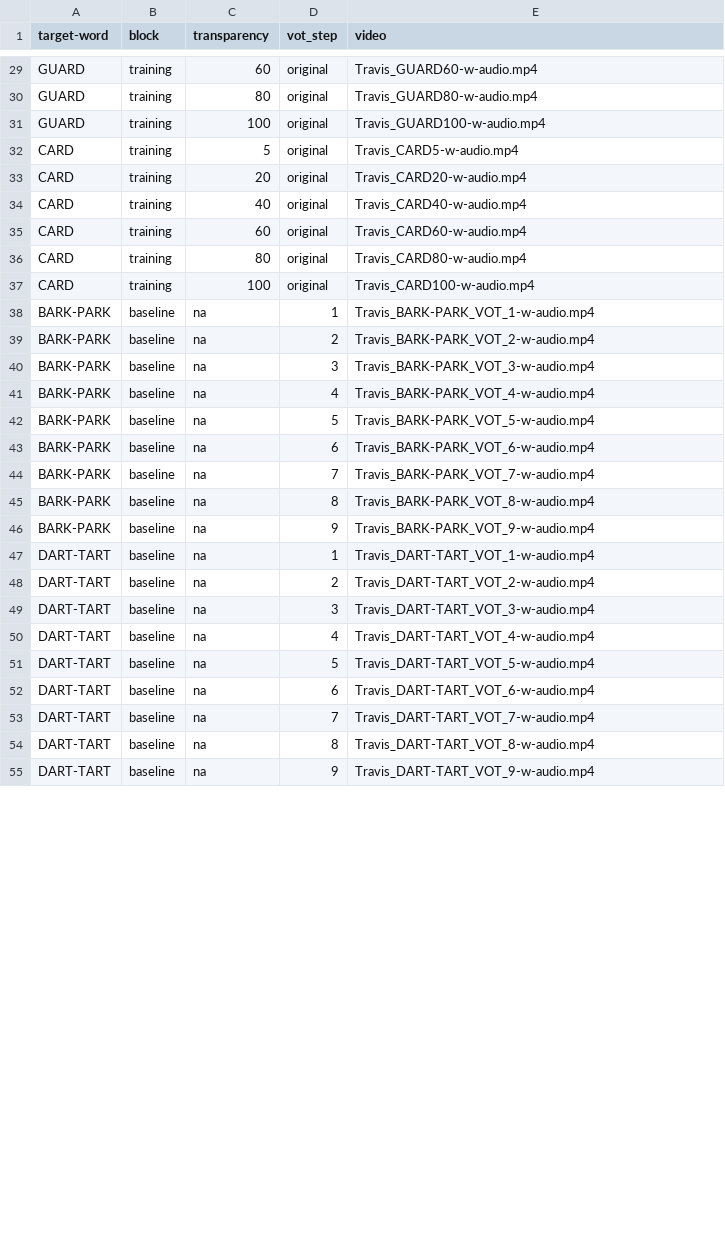
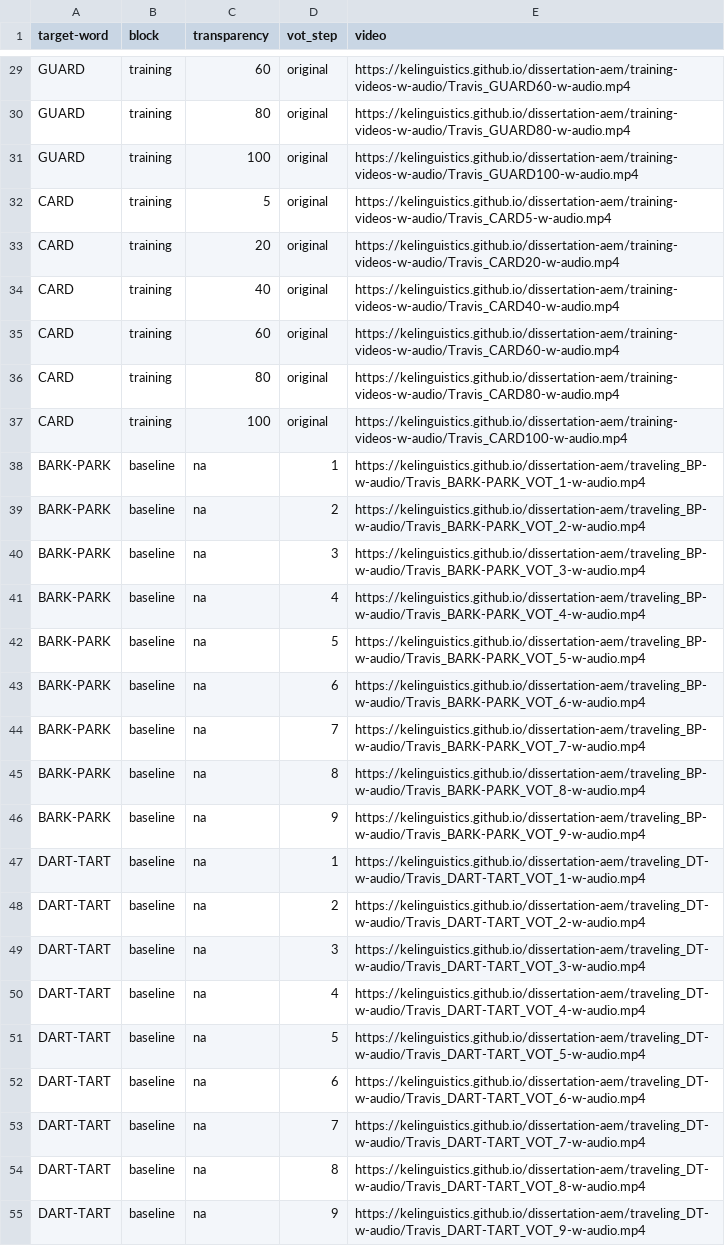
Before and after one commit to kelinguistics/dissertation-aem, a CSV file: csv/AEM_training-and-baseline.csv, drawn as a sheet; only a part is shown, gaps mark what is left out; the diff covers the shown part only; the diff names each change by its address in the sheet, - before the commit and + after, or states it on an @@ line.

```diff
--- a/csv/AEM_training-and-baseline.csv
+++ b/csv/AEM_training-and-baseline.csv
-E29 (video): Travis_GUARD60-w-audio.mp4
+E29 (video): https://kelinguistics.github.io/dissertation-aem/training-videos-w-audio/Travis_GUARD60-w-audio.mp4
-E30 (video): Travis_GUARD80-w-audio.mp4
+E30 (video): https://kelinguistics.github.io/dissertation-aem/training-videos-w-audio/Travis_GUARD80-w-audio.mp4
-E31 (video): Travis_GUARD100-w-audio.mp4
+E31 (video): https://kelinguistics.github.io/dissertation-aem/training-videos-w-audio/Travis_GUARD100-w-audio.mp4
-E32 (video): Travis_CARD5-w-audio.mp4
+E32 (video): https://kelinguistics.github.io/dissertation-aem/training-videos-w-audio/Travis_CARD5-w-audio.mp4
-E33 (video): Travis_CARD20-w-audio.mp4
+E33 (video): https://kelinguistics.github.io/dissertation-aem/training-videos-w-audio/Travis_CARD20-w-audio.mp4
-E34 (video): Travis_CARD40-w-audio.mp4
+E34 (video): https://kelinguistics.github.io/dissertation-aem/training-videos-w-audio/Travis_CARD40-w-audio.mp4
-E35 (video): Travis_CARD60-w-audio.mp4
+E35 (video): https://kelinguistics.github.io/dissertation-aem/training-videos-w-audio/Travis_CARD60-w-audio.mp4
-E36 (video): Travis_CARD80-w-audio.mp4
+E36 (video): https://kelinguistics.github.io/dissertation-aem/training-videos-w-audio/Travis_CARD80-w-audio.mp4
-E37 (video): Travis_CARD100-w-audio.mp4
+E37 (video): https://kelinguistics.github.io/dissertation-aem/training-videos-w-audio/Travis_CARD100-w-audio.mp4
-E38 (video): Travis_BARK-PARK_VOT_1-w-audio.mp4
+E38 (video): https://kelinguistics.github.io/dissertation-aem/traveling_BP-w-audio/Travis_BARK-PARK_VOT_1-w-audio.mp4
-E39 (video): Travis_BARK-PARK_VOT_2-w-audio.mp4
+E39 (video): https://kelinguistics.github.io/dissertation-aem/traveling_BP-w-audio/Travis_BARK-PARK_VOT_2-w-audio.mp4
-E40 (video): Travis_BARK-PARK_VOT_3-w-audio.mp4
+E40 (video): https://kelinguistics.github.io/dissertation-aem/traveling_BP-w-audio/Travis_BARK-PARK_VOT_3-w-audio.mp4
-E41 (video): Travis_BARK-PARK_VOT_4-w-audio.mp4
+E41 (video): https://kelinguistics.github.io/dissertation-aem/traveling_BP-w-audio/Travis_BARK-PARK_VOT_4-w-audio.mp4
-E42 (video): Travis_BARK-PARK_VOT_5-w-audio.mp4
+E42 (video): https://kelinguistics.github.io/dissertation-aem/traveling_BP-w-audio/Travis_BARK-PARK_VOT_5-w-audio.mp4
-E43 (video): Travis_BARK-PARK_VOT_6-w-audio.mp4
+E43 (video): https://kelinguistics.github.io/dissertation-aem/traveling_BP-w-audio/Travis_BARK-PARK_VOT_6-w-audio.mp4
-E44 (video): Travis_BARK-PARK_VOT_7-w-audio.mp4
+E44 (video): https://kelinguistics.github.io/dissertation-aem/traveling_BP-w-audio/Travis_BARK-PARK_VOT_7-w-audio.mp4
-E45 (video): Travis_BARK-PARK_VOT_8-w-audio.mp4
+E45 (video): https://kelinguistics.github.io/dissertation-aem/traveling_BP-w-audio/Travis_BARK-PARK_VOT_8-w-audio.mp4
-E46 (video): Travis_BARK-PARK_VOT_9-w-audio.mp4
+E46 (video): https://kelinguistics.github.io/dissertation-aem/traveling_BP-w-audio/Travis_BARK-PARK_VOT_9-w-audio.mp4
-E47 (video): Travis_DART-TART_VOT_1-w-audio.mp4
+E47 (video): https://kelinguistics.github.io/dissertation-aem/traveling_DT-w-audio/Travis_DART-TART_VOT_1-w-audio.mp4
-E48 (video): Travis_DART-TART_VOT_2-w-audio.mp4
+E48 (video): https://kelinguistics.github.io/dissertation-aem/traveling_DT-w-audio/Travis_DART-TART_VOT_2-w-audio.mp4
-E49 (video): Travis_DART-TART_VOT_3-w-audio.mp4
+E49 (video): https://kelinguistics.github.io/dissertation-aem/traveling_DT-w-audio/Travis_DART-TART_VOT_3-w-audio.mp4
-E50 (video): Travis_DART-TART_VOT_4-w-audio.mp4
+E50 (video): https://kelinguistics.github.io/dissertation-aem/traveling_DT-w-audio/Travis_DART-TART_VOT_4-w-audio.mp4
-E51 (video): Travis_DART-TART_VOT_5-w-audio.mp4
+E51 (video): https://kelinguistics.github.io/dissertation-aem/traveling_DT-w-audio/Travis_DART-TART_VOT_5-w-audio.mp4
-E52 (video): Travis_DART-TART_VOT_6-w-audio.mp4
+E52 (video): https://kelinguistics.github.io/dissertation-aem/traveling_DT-w-audio/Travis_DART-TART_VOT_6-w-audio.mp4
-E53 (video): Travis_DART-TART_VOT_7-w-audio.mp4
+E53 (video): https://kelinguistics.github.io/dissertation-aem/traveling_DT-w-audio/Travis_DART-TART_VOT_7-w-audio.mp4
-E54 (video): Travis_DART-TART_VOT_8-w-audio.mp4
+E54 (video): https://kelinguistics.github.io/dissertation-aem/traveling_DT-w-audio/Travis_DART-TART_VOT_8-w-audio.mp4
-E55 (video): Travis_DART-TART_VOT_9-w-audio.mp4
+E55 (video): https://kelinguistics.github.io/dissertation-aem/traveling_DT-w-audio/Travis_DART-TART_VOT_9-w-audio.mp4
```
Also changed, not shown: 36 edited cells elsewhere in this file, 5 other files.
